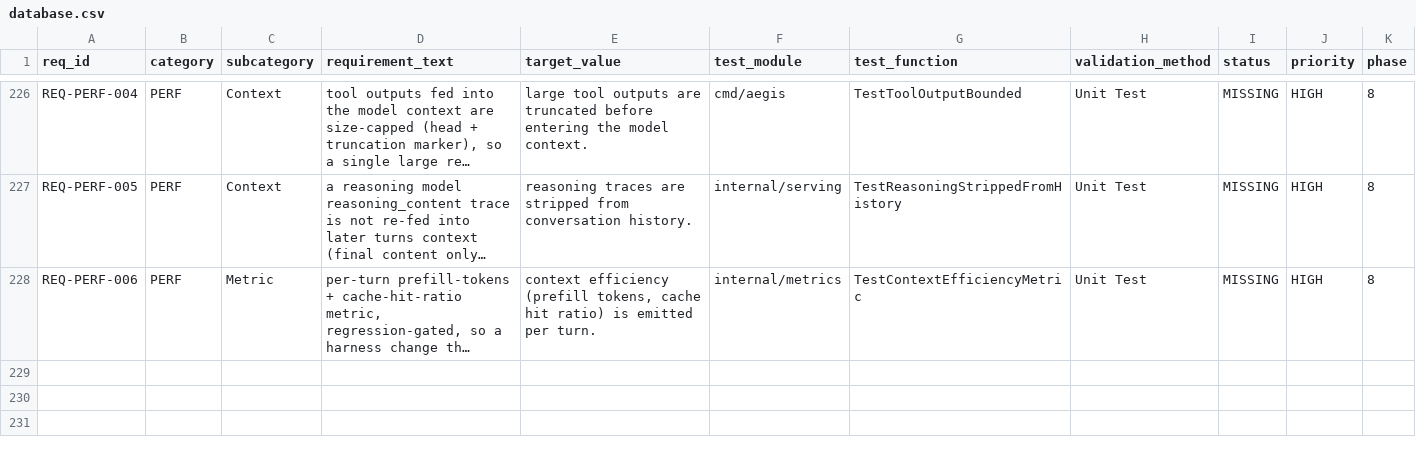
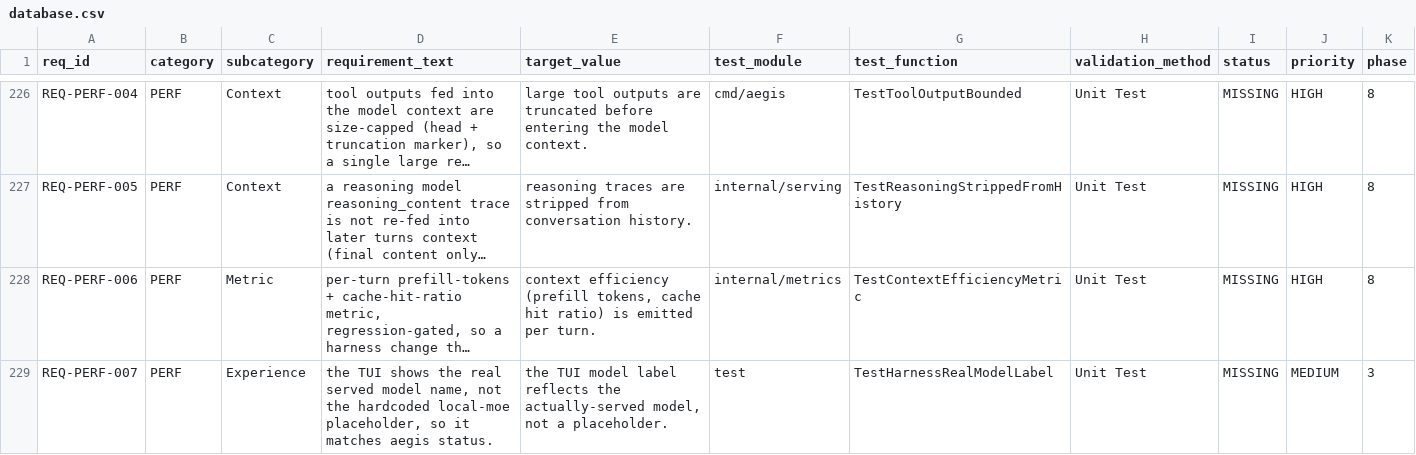
Before and after one commit to rtmx-ai/aegis-cli, a CSV file: .rtmx/database.csv, drawn as a sheet; only a part is shown, gaps mark what is left out; long unchanged cells end in …; rows hold the shown columns only; the diff names each change by its address in the sheet, - before the commit and + after, or states it on an @@ line.

```diff
--- a/.rtmx/database.csv
+++ b/.rtmx/database.csv
+row 229: REQ-PERF-007 | PERF | Experience | the TUI shows the real served model name, not the hardcoded local-moe placeholder, so it matches aegis status. | the TUI model label reflects the actually-served model, not a placeholder. | test | TestHarnessRealModelLabel | Unit Test | MISSING | MEDIUM | 3
```
Also changed, not shown: 1 other file.
